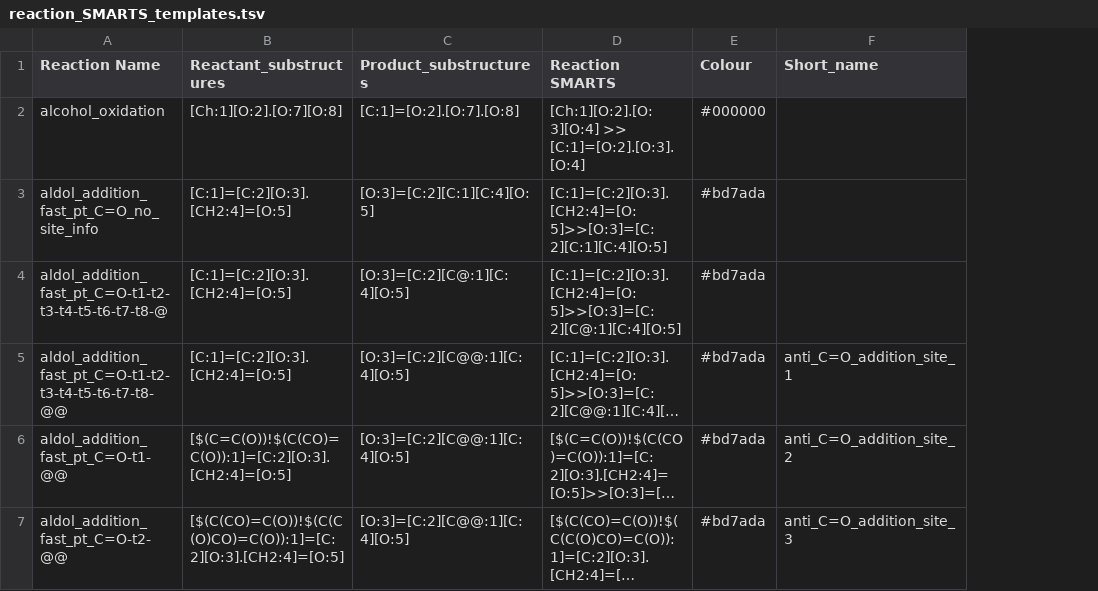
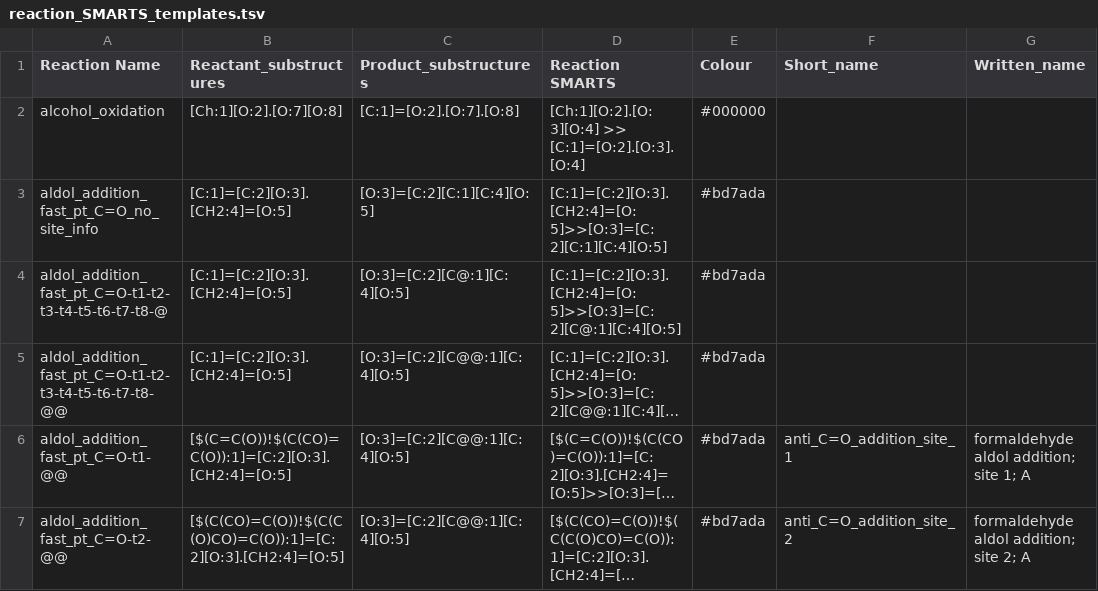
Before and after one commit to Will-Robin/NorthNet, a TSV file: NorthNet/information/chemical_information/reaction_SMARTS_templates.tsv, drawn as a sheet; only a part is shown; long unchanged cells end in …; the diff covers the shown part only; the diff names each change by its address in the sheet, - before the commit and + after, or states it on an @@ line.

Commit message:
updated with new reaction class names

```diff
--- a/NorthNet/information/chemical_information/reaction_SMARTS_templates.tsv
+++ b/NorthNet/information/chemical_information/reaction_SMARTS_templates.tsv
+column G (Written_name), rows 6-7: formaldehyde aldol addition; site 1; A | formaldehyde aldol addition; site 2; A
-F5 (Short_name): anti_C=O_addition_site_1
+F5 (Short_name): (empty)
-F6 (Short_name): anti_C=O_addition_site_2
+F6 (Short_name): anti_C=O_addition_site_1
-F7 (Short_name): anti_C=O_addition_site_3
+F7 (Short_name): anti_C=O_addition_site_2
```
Also changed, not shown: 15 edited cells elsewhere in this file, 1 other file.
